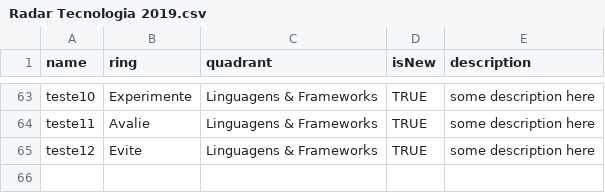
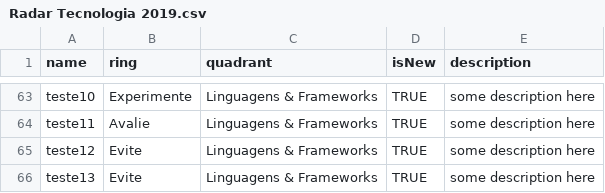
Before and after one commit to bennertecnologia/technology-radar, a CSV file: Radar Tecnologia 2019.csv, drawn as a sheet; only a part is shown, gaps mark what is left out.

Commit message:
Update Radar Tecnologia 2019.csv

```diff
--- a/Radar Tecnologia 2019.csv
+++ b/Radar Tecnologia 2019.csv
@@ -65 +65,2 @@ teste11,Avalie,Linguagens & Frameworks,TRUE,some description here
 teste12,Evite,Linguagens & Frameworks,TRUE,some description here
+teste13,Evite,Linguagens & Frameworks,TRUE,some description here
```
